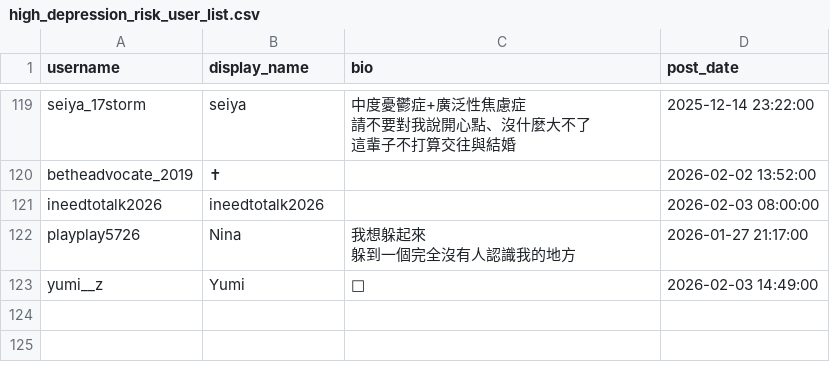
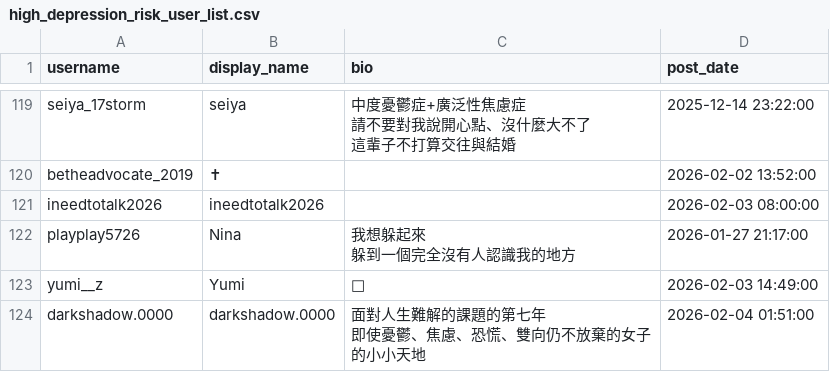
Before and after one commit to Fu-Pei-Yin/mis-special-subject, a CSV file: threads_dataset/users_list/high_depression_risk_user_list.csv, drawn as a sheet; only a part is shown, gaps mark what is left out.

```diff
--- a/threads_dataset/users_list/high_depression_risk_user_list.csv
+++ b/threads_dataset/users_list/high_depression_risk_user_list.csv
@@ -240 +240,4 @@ playplay5726,Nina,"我想躲起來
 yumi__z,Yumi,🫣,2026-02-03 14:49:00
+darkshadow.0000,darkshadow.0000,"面對人生難解的課題的第七年
+即使憂鬱、焦慮、恐慌、雙向仍不放棄的女子
+的小小天地",2026-02-04 01:51:00
```
Also changed, not shown: 3 other files.
